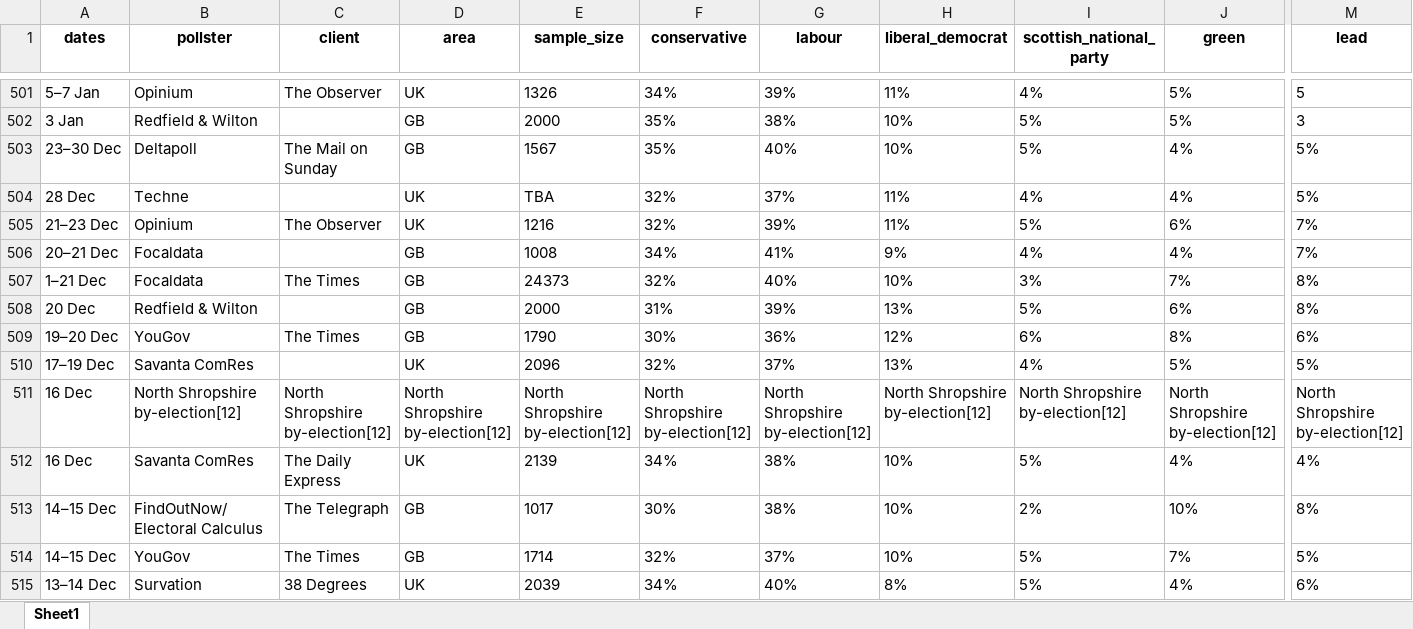
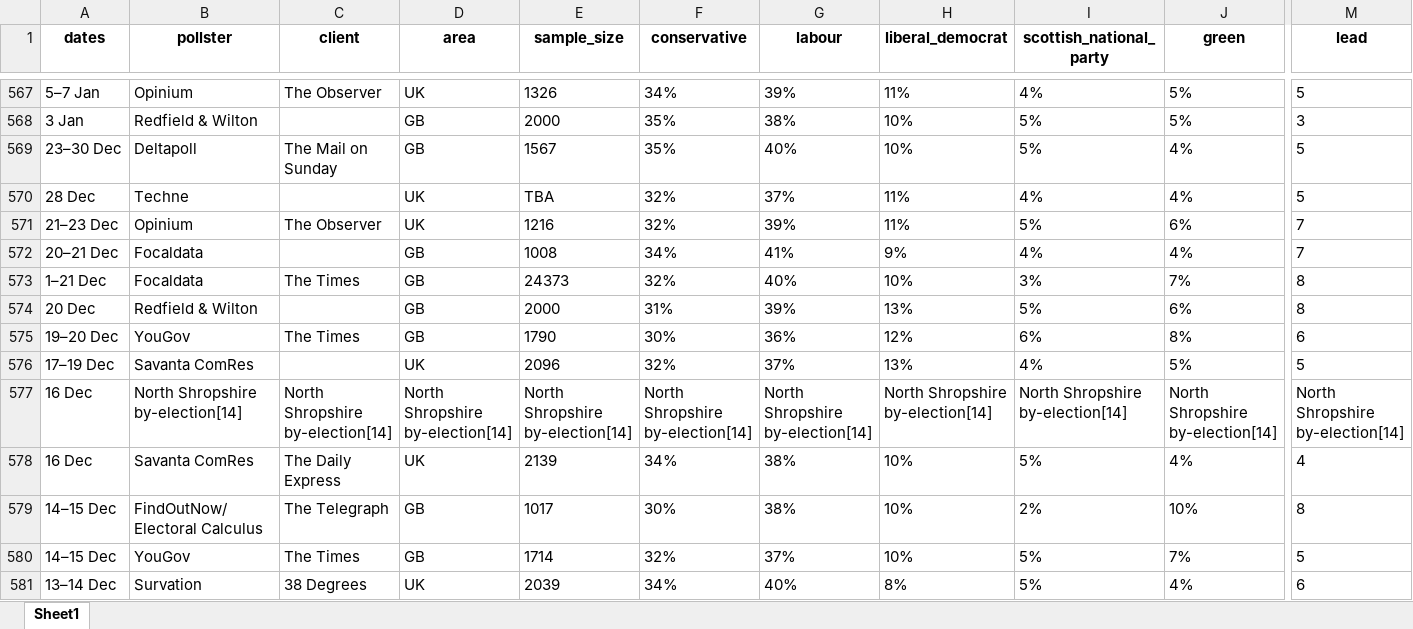
Before and after one commit to AndyLawton/uk_general_election_polls, an Excel workbook: poll_database/excels/next.xlsx, sheet Sheet1, drawn as a sheet; only a part is shown, gaps mark what is left out; values as stored, in another font and other column widths than the file's, no borders; addresses are those after the commit; the diff covers the shown part only; the diff names each change by its address in the sheet, - before the commit and + after, or states it on an @@ line.

```diff
--- a/poll_database/excels/next.xlsx (sheet Sheet1)
+++ b/poll_database/excels/next.xlsx (sheet Sheet1)
-M569:M570 (lead): 5%
+M569:M570 (lead): 5
-M571:M572 (lead): 7%
+M571:M572 (lead): 7
-M573:M574 (lead): 8%
+M573:M574 (lead): 8
-M575 (lead): 6%
+M575 (lead): 6
-M576 (lead): 5%
+M576 (lead): 5
-B577 (pollster): North Shropshire by-election[12]
+B577 (pollster): North Shropshire by-election[14]
-C577 (client): North Shropshire by-election[12]
+C577 (client): North Shropshire by-election[14]
-D577 (area): North Shropshire by-election[12]
+D577 (area): North Shropshire by-election[14]
-E577 (sample_size): North Shropshire by-election[12]
+E577 (sample_size): North Shropshire by-election[14]
-F577 (conservative): North Shropshire by-election[12]
+F577 (conservative): North Shropshire by-election[14]
-G577 (labour): North Shropshire by-election[12]
+G577 (labour): North Shropshire by-election[14]
-H577 (liberal_democrat): North Shropshire by-election[12]
+H577 (liberal_democrat): North Shropshire by-election[14]
-I577 (scottish_national_party): North Shropshire by-election[12]
+I577 (scottish_national_party): North Shropshire by-election[14]
-J577 (green): North Shropshire by-election[12]
+J577 (green): North Shropshire by-election[14]
-M577 (lead): North Shropshire by-election[12]
+M577 (lead): North Shropshire by-election[14]
-M578 (lead): 4%
+M578 (lead): 4
-M579 (lead): 8%
+M579 (lead): 8
-M580 (lead): 5%
+M580 (lead): 5
-M581 (lead): 6%
+M581 (lead): 6
```
Also changed, not shown: 66 added rows and 484 edited cells elsewhere in this sheet, 3 other files.
